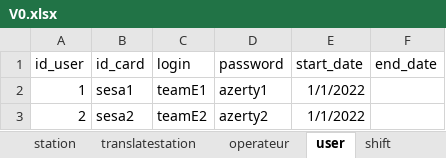
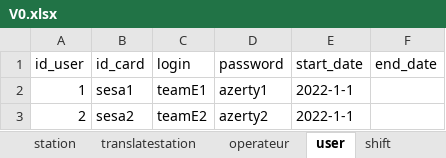
Before and after one commit to Ichak21/RNCProjetPlanning, an Excel workbook: Documentation/JeuTest/V0.xlsx, sheet user, drawn as a sheet; values as stored, in another font and other column widths than the file's, no borders; the diff names each change by its address in the sheet, - before the commit and + after, or states it on an @@ line.

Commit message:
Please enter the commit message for your changes. Lines starting  with '#' will be ignored, and an empty message aborts the commit.
 On branch main
 Your branch is up to date with 'origin/main'.

 Changes to be committed:
	modified:   Backend/Database/__pycache__/database.cpython-39.pyc
	modified:   Backend/Database/__pycache__/models.cpython-39.pyc
	modified:   Backend/Database/__pycache__/schemas.cpython-39.pyc
	modified:   Backend/Database/database.py
	modified:   Backend/Database/models.py
	modified:   Backend/Database/schemas.py
	new file:   Backend/databaseV3.sqlite
	modified:   Documentation/JeuTest/V0.xlsx
	new file:   Documentation/JeuTest/V1.xlsx
	new file:   Documentation/JeuTest/V1/competence.csv
	new file:   Documentation/JeuTest/V1/ke.csv
	new file:   Documentation/JeuTest/V1/operateur.csv
	new file:   Documentation/JeuTest/V1/planning.csv
	new file:   Documentation/JeuTest/V1/qty.csv
	new file:   Documentation/JeuTest/V1/secteur.csv
	new file:   Documentation/JeuTest/V1/shift.csv
	new file:   Documentation/JeuTest/V1/softcompetence.csv
	new file:   Documentation/JeuTest/V1/station.csv
	new file:   Documentation/JeuTest/V1/user.csv
	new file:   Documentation/JeuTest/databaseTestV3.sqlite
	new file:   Documentation/JeuTest/databaseV1.sqlite

```diff
--- a/Documentation/JeuTest/V0.xlsx (sheet user)
+++ b/Documentation/JeuTest/V0.xlsx (sheet user)
-E2:E3 (start_date): 1/1/2022
+E2:E3 (start_date): 2022-1-1
```
Also changed, not shown: sheet planning, sheet softcompetence, sheet operateur, sheet competence, sheet station, other sheet tabs, 17 other files.
